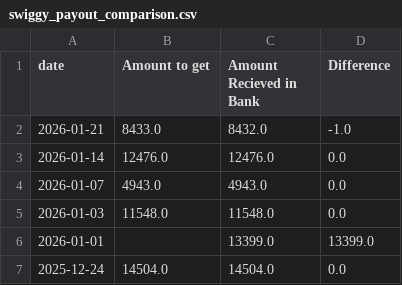
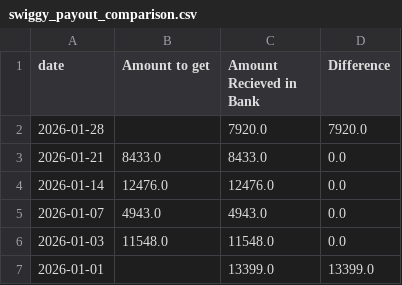
Before and after one commit to arjunotp/Dashboard, a CSV file: swiggy_payout_comparison.csv, drawn as a sheet; only a part is shown; the shorter side is filled out with more unchanged rows.

Commit message:
Upload CSV swiggy_payout_comparison.csv

```diff
--- a/swiggy_payout_comparison.csv
+++ b/swiggy_payout_comparison.csv
@@ -1,3 +1,4 @@
 date,Amount to get,Amount Recieved in Bank,Difference
-2026-01-21,8433.0,8432.0,-1.0
+2026-01-28,,7920.0,7920.0
+2026-01-21,8433.0,8433.0,0.0
 2026-01-14,12476.0,12476.0,0.0
```
